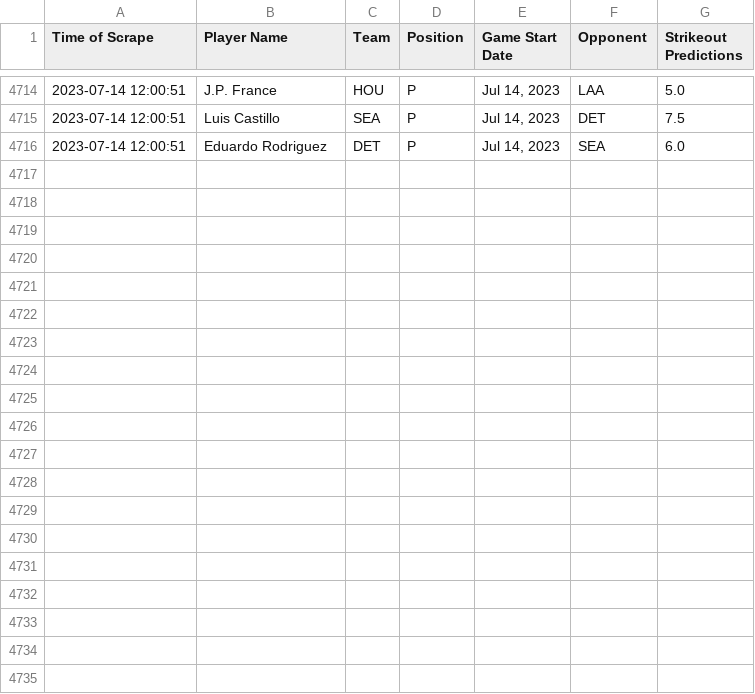
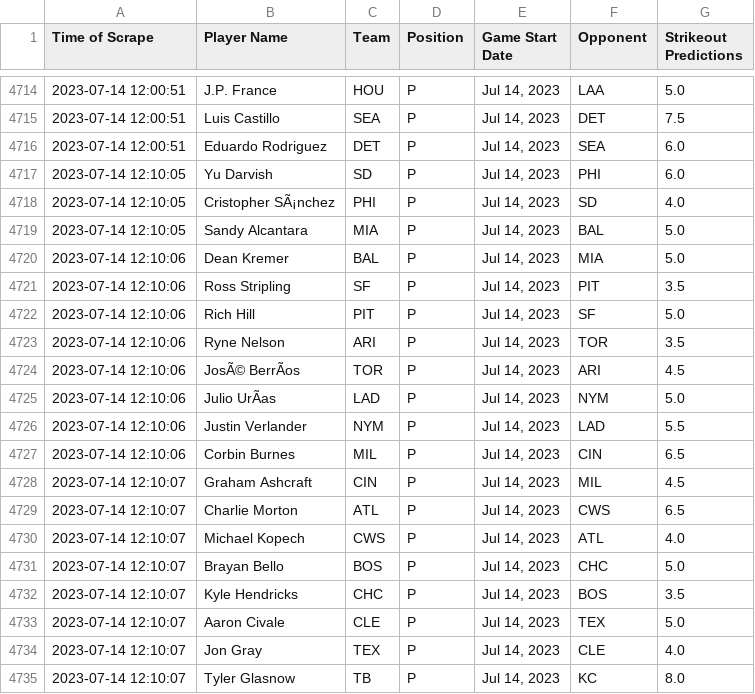
Before and after one commit to itsDarianNgo/prizepicks-strikeouts-scraper, a CSV file: data/prizepicks_mlb_pitcher_strikeouts.csv, drawn as a sheet; only a part is shown, gaps mark what is left out; the diff covers the shown part only; the diff names each change by its address in the sheet, - before the commit and + after, or states it on an @@ line.

Commit message:
Update data

```diff
--- a/data/prizepicks_mlb_pitcher_strikeouts.csv
+++ b/data/prizepicks_mlb_pitcher_strikeouts.csv
+row 4717: 2023-07-14 12:10:05 | Yu Darvish | SD | P | Jul 14, 2023 | PHI | 6.0
+row 4718: 2023-07-14 12:10:05 | Cristopher SÃ¡nchez | PHI | P | Jul 14, 2023 | SD | 4.0
+row 4719: 2023-07-14 12:10:05 | Sandy Alcantara | MIA | P | Jul 14, 2023 | BAL | 5.0
+row 4720: 2023-07-14 12:10:06 | Dean Kremer | BAL | P | Jul 14, 2023 | MIA | 5.0
+row 4721: 2023-07-14 12:10:06 | Ross Stripling | SF | P | Jul 14, 2023 | PIT | 3.5
+row 4722: 2023-07-14 12:10:06 | Rich Hill | PIT | P | Jul 14, 2023 | SF | 5.0
+row 4723: 2023-07-14 12:10:06 | Ryne Nelson | ARI | P | Jul 14, 2023 | TOR | 3.5
+row 4724: 2023-07-14 12:10:06 | JosÃ© BerrÃos | TOR | P | Jul 14, 2023 | ARI | 4.5
+row 4725: 2023-07-14 12:10:06 | Julio UrÃas | LAD | P | Jul 14, 2023 | NYM | 5.0
+row 4726: 2023-07-14 12:10:06 | Justin Verlander | NYM | P | Jul 14, 2023 | LAD | 5.5
+row 4727: 2023-07-14 12:10:06 | Corbin Burnes | MIL | P | Jul 14, 2023 | CIN | 6.5
+row 4728: 2023-07-14 12:10:07 | Graham Ashcraft | CIN | P | Jul 14, 2023 | MIL | 4.5
+row 4729: 2023-07-14 12:10:07 | Charlie Morton | ATL | P | Jul 14, 2023 | CWS | 6.5
+row 4730: 2023-07-14 12:10:07 | Michael Kopech | CWS | P | Jul 14, 2023 | ATL | 4.0
+row 4731: 2023-07-14 12:10:07 | Brayan Bello | BOS | P | Jul 14, 2023 | CHC | 5.0
+row 4732: 2023-07-14 12:10:07 | Kyle Hendricks | CHC | P | Jul 14, 2023 | BOS | 3.5
+row 4733: 2023-07-14 12:10:07 | Aaron Civale | CLE | P | Jul 14, 2023 | TEX | 5.0
+row 4734: 2023-07-14 12:10:07 | Jon Gray | TEX | P | Jul 14, 2023 | CLE | 4.0
+row 4735: 2023-07-14 12:10:07 | Tyler Glasnow | TB | P | Jul 14, 2023 | KC | 8.0
```
Also changed, not shown: 9 added rows elsewhere in this file.
